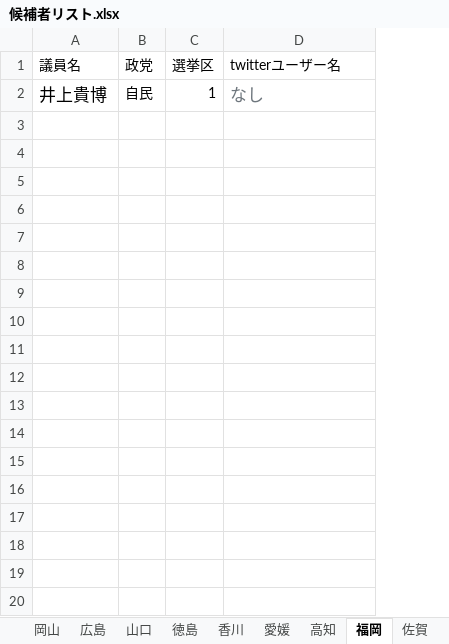
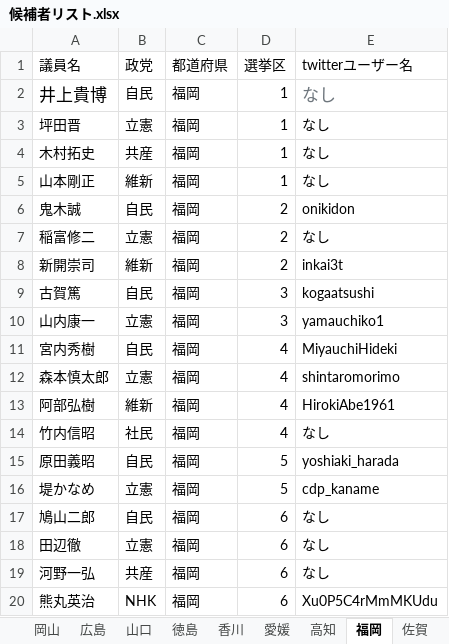
Before and after one commit to tkhr-mcd/vote, an Excel workbook: django_vote/candidate_list/候補者リスト.xlsx, sheet 福岡, drawn as a sheet; only a part is shown; values as stored, in another font and other column widths than the file's, no borders; the diff covers the shown part only; the diff names each change by its address in the sheet, - before the commit and + after, or states it on an @@ line.

```diff
--- a/django_vote/candidate_list/候補者リスト.xlsx (sheet 福岡)
+++ b/django_vote/candidate_list/候補者リスト.xlsx (sheet 福岡)
+column C (都道府県), row 2: 福岡
+row 3: 坪田晋 | 立憲 | 福岡 | 1 | なし
+row 4: 木村拓史 | 共産 | 福岡 | 1 | なし
+row 5: 山本剛正 | 維新 | 福岡 | 1 | なし
+row 6: 鬼木誠 | 自民 | 福岡 | 2 | onikidon
+row 7: 稲富修二 | 立憲 | 福岡 | 2 | なし
+row 8: 新開崇司 | 維新 | 福岡 | 2 | inkai3t
+row 9: 古賀篤 | 自民 | 福岡 | 3 | kogaatsushi
+row 10: 山内康一 | 立憲 | 福岡 | 3 | yamauchiko1
+row 11: 宮内秀樹 | 自民 | 福岡 | 4 | MiyauchiHideki
+row 12: 森本慎太郎 | 立憲 | 福岡 | 4 | shintaromorimo
+row 13: 阿部弘樹 | 維新 | 福岡 | 4 | HirokiAbe1961
+row 14: 竹内信昭 | 社民 | 福岡 | 4 | なし
+row 15: 原田義昭 | 自民 | 福岡 | 5 | yoshiaki_harada
+row 16: 堤かなめ | 立憲 | 福岡 | 5 | cdp_kaname
+row 17: 鳩山二郎 | 自民 | 福岡 | 6 | なし
+row 18: 田辺徹 | 立憲 | 福岡 | 6 | なし
+row 19: 河野一弘 | 共産 | 福岡 | 6 | なし
+row 20: 熊丸英治 | NHK | 福岡 | 6 | Xu0P5C4rMmMKUdu
```
Also changed, not shown: 15 added rows elsewhere in this sheet, sheet 大阪, sheet 兵庫, sheet 京都, sheet 長崎, sheet 滋賀, sheet 沖縄, 11 more sheets, django_vote/candidate_list/都道府県選挙区数.xlsx, 9 other files.
